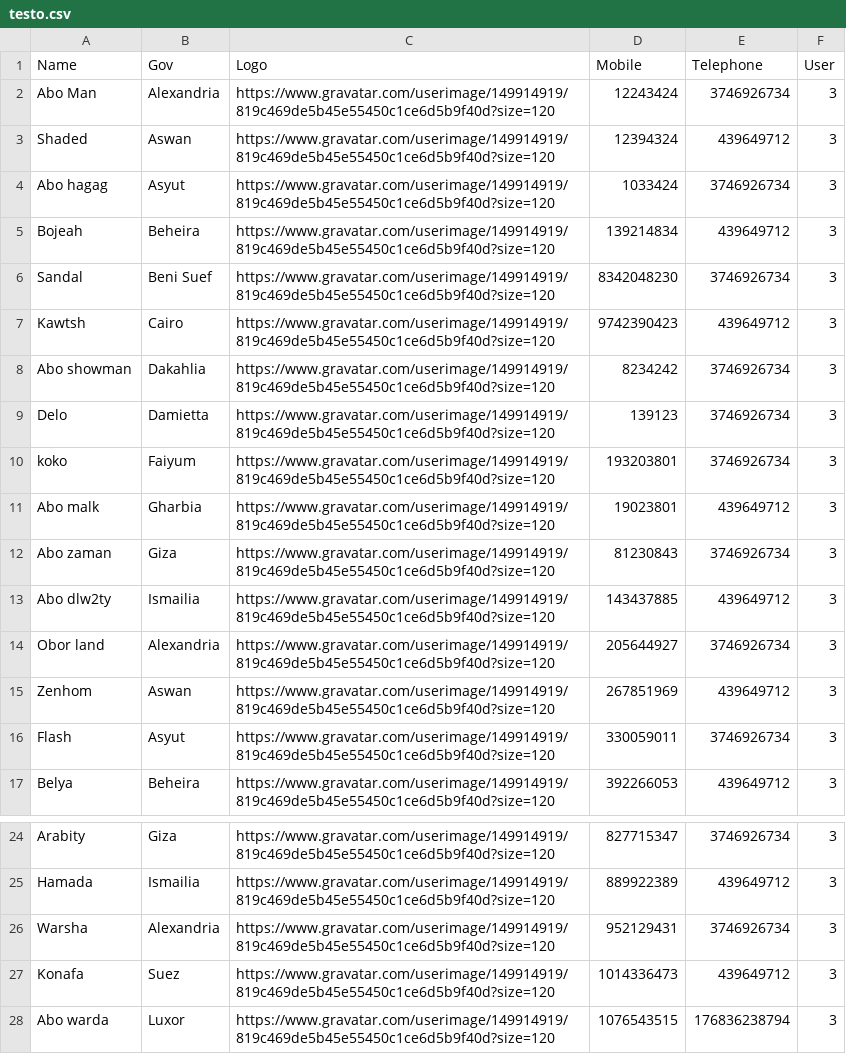
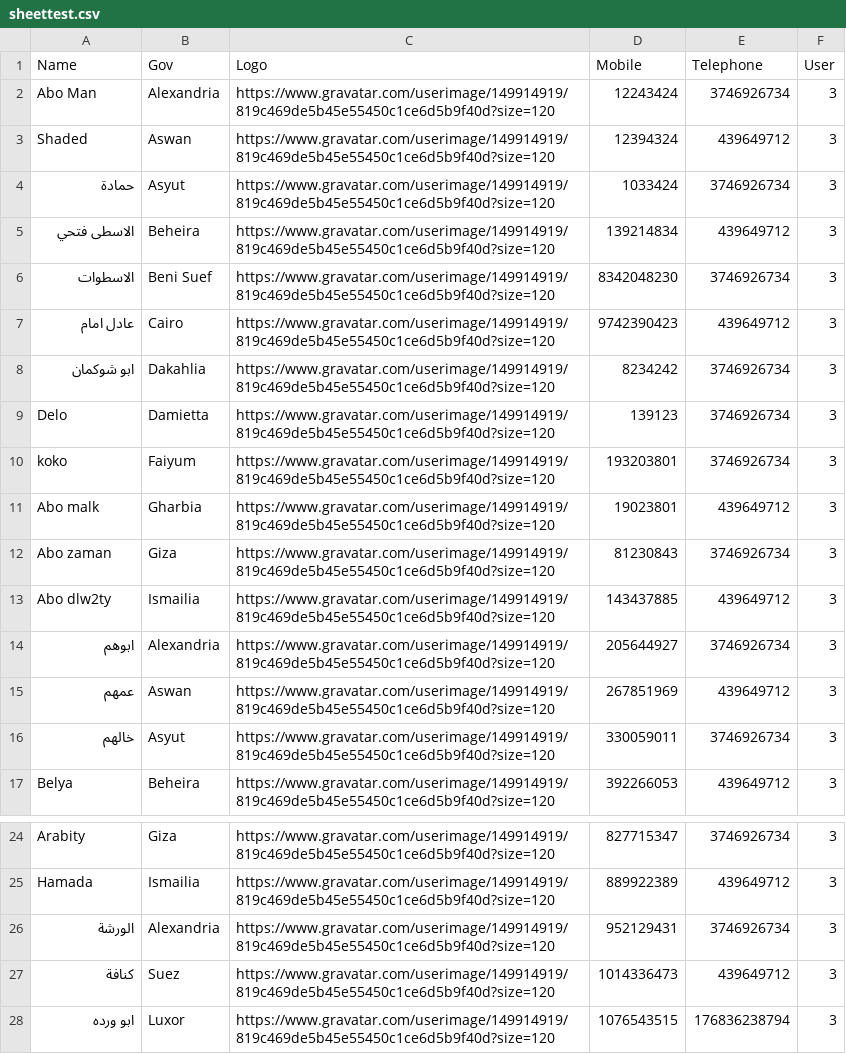
Before and after one commit to hanyslmm/arabity, a CSV file: sheettest.csv (was testo.csv), drawn as a sheet; only a part is shown, gaps mark what is left out.

Commit message:
add area entry feature

```diff
--- a/testo.csv
+++ b/sheettest.csv
@@ -3,7 +3,7 @@ Abo Man,Alexandria,https://www.gravatar.com/userimage/149914919/819c469de5b45e55
 Shaded,Aswan,https://www.gravatar.com/userimage/149914919/819c469de5b45e55450c1ce6d5b9f40d?size=120,12394324,439649712,3
-Abo hagag,Asyut,https://www.gravatar.com/userimage/149914919/819c469de5b45e55450c1ce6d5b9f40d?size=120,1033424,3746926734,3
-Bojeah,Beheira,https://www.gravatar.com/userimage/149914919/819c469de5b45e55450c1ce6d5b9f40d?size=120,139214834,439649712,3
-Sandal,Beni Suef,https://www.gravatar.com/userimage/149914919/819c469de5b45e55450c1ce6d5b9f40d?size=120,8342048230,3746926734,3
-Kawtsh,Cairo,https://www.gravatar.com/userimage/149914919/819c469de5b45e55450c1ce6d5b9f40d?size=120,9742390423,439649712,3
-Abo showman,Dakahlia,https://www.gravatar.com/userimage/149914919/819c469de5b45e55450c1ce6d5b9f40d?size=120,8234242,3746926734,3
+حمادة,Asyut,https://www.gravatar.com/userimage/149914919/819c469de5b45e55450c1ce6d5b9f40d?size=120,1033424,3746926734,3
+الاسطى فتحي,Beheira,https://www.gravatar.com/userimage/149914919/819c469de5b45e55450c1ce6d5b9f40d?size=120,139214834,439649712,3
+الاسطوات,Beni Suef,https://www.gravatar.com/userimage/149914919/819c469de5b45e55450c1ce6d5b9f40d?size=120,8342048230,3746926734,3
+عادل امام,Cairo,https://www.gravatar.com/userimage/149914919/819c469de5b45e55450c1ce6d5b9f40d?size=120,9742390423,439649712,3
+ابو شوكمان,Dakahlia,https://www.gravatar.com/userimage/149914919/819c469de5b45e55450c1ce6d5b9f40d?size=120,8234242,3746926734,3
 Delo,Damietta,https://www.gravatar.com/userimage/149914919/819c469de5b45e55450c1ce6d5b9f40d?size=120,139123,3746926734,3
@@ -13,5 +13,5 @@ Abo zaman,Giza,https://www.gravatar.com/userimage/149914919/819c469de5b45e55450c
 Abo dlw2ty,Ismailia,https://www.gravatar.com/userimage/149914919/819c469de5b45e55450c1ce6d5b9f40d?size=120,143437885,439649712,3
-Obor land,Alexandria,https://www.gravatar.com/userimage/149914919/819c469de5b45e55450c1ce6d5b9f40d?size=120,205644927,3746926734,3
-Zenhom,Aswan,https://www.gravatar.com/userimage/149914919/819c469de5b45e55450c1ce6d5b9f40d?size=120,267851969,439649712,3
-Flash,Asyut,https://www.gravatar.com/userimage/149914919/819c469de5b45e55450c1ce6d5b9f40d?size=120,330059011,3746926734,3
+ابوهم ,Alexandria,https://www.gravatar.com/userimage/149914919/819c469de5b45e55450c1ce6d5b9f40d?size=120,205644927,3746926734,3
+عمهم,Aswan,https://www.gravatar.com/userimage/149914919/819c469de5b45e55450c1ce6d5b9f40d?size=120,267851969,439649712,3
+خالهم,Asyut,https://www.gravatar.com/userimage/149914919/819c469de5b45e55450c1ce6d5b9f40d?size=120,330059011,3746926734,3
 Belya ,Beheira,https://www.gravatar.com/userimage/149914919/819c469de5b45e55450c1ce6d5b9f40d?size=120,392266053,439649712,3
@@ -25,4 +25,4 @@ Arabity,Giza,https://www.gravatar.com/userimage/149914919/819c469de5b45e55450c1c
 Hamada ,Ismailia,https://www.gravatar.com/userimage/149914919/819c469de5b45e55450c1ce6d5b9f40d?size=120,889922389,439649712,3
-Warsha,Alexandria,https://www.gravatar.com/userimage/149914919/819c469de5b45e55450c1ce6d5b9f40d?size=120,952129431,3746926734,3
-Konafa,Suez,https://www.gravatar.com/userimage/149914919/819c469de5b45e55450c1ce6d5b9f40d?size=120,1014336473,439649712,3
-Abo warda,Luxor,https://www.gravatar.com/userimage/149914919/819c469de5b45e55450c1ce6d5b9f40d?size=120,1076543515,176836238794,3
+الورشة,Alexandria,https://www.gravatar.com/userimage/149914919/819c469de5b45e55450c1ce6d5b9f40d?size=120,952129431,3746926734,3
+كنافة,Suez,https://www.gravatar.com/userimage/149914919/819c469de5b45e55450c1ce6d5b9f40d?size=120,1014336473,439649712,3
+ابو ورده,Luxor,https://www.gravatar.com/userimage/149914919/819c469de5b45e55450c1ce6d5b9f40d?size=120,1076543515,176836238794,3
```
Also changed, not shown: 6 other files.
